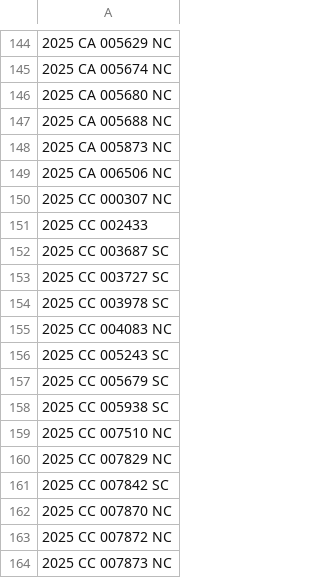
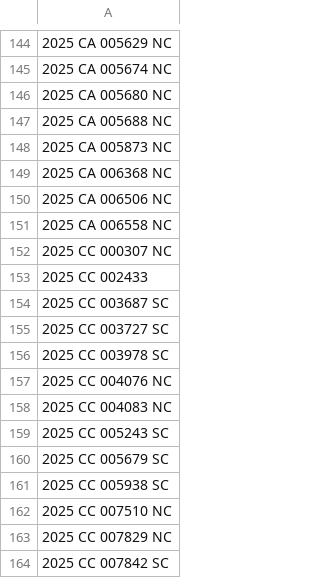
Before and after one commit to figlesias7/realforeclose-sarasota, a CSV file: data/all_seen.csv, drawn as a sheet; only a part is shown, gaps mark what is left out; the shorter side is filled out with more unchanged rows; the diff names each change by its address in the sheet, - before the commit and + after, or states it on an @@ line.

```diff
--- a/data/all_seen.csv
+++ b/data/all_seen.csv
+row 149: 2025 CA 006368 NC
+row 151: 2025 CA 006558 NC
+row 157: 2025 CC 004076 NC
```
Also changed, not shown: data/event_log.csv, 3 other files.
